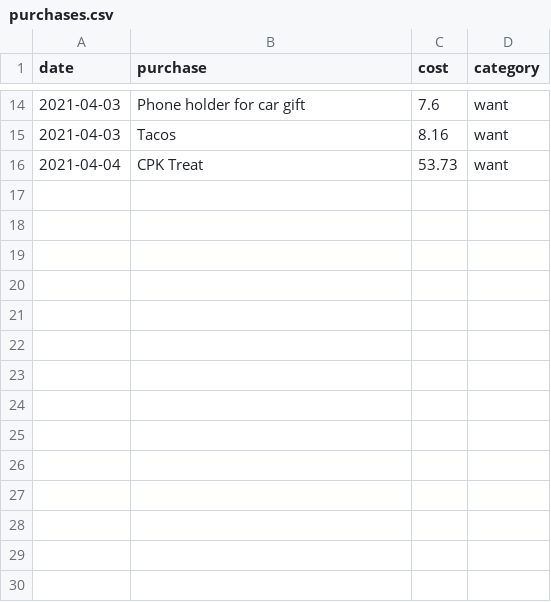
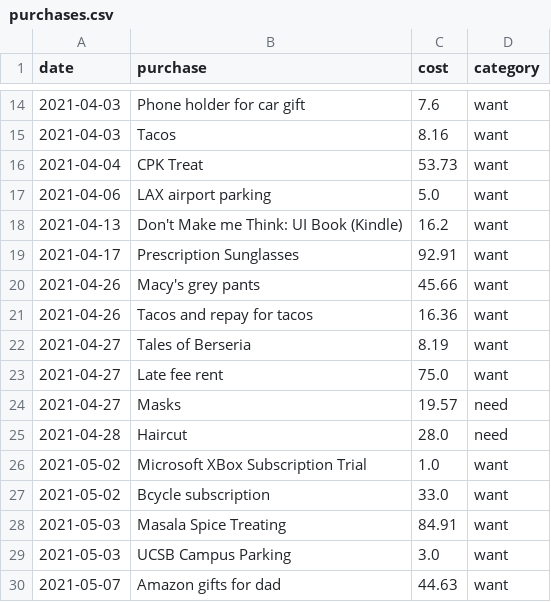
Before and after one commit to Peter-32/24_nonessential_budget_tracker, a CSV file: purchases.csv, drawn as a sheet; only a part is shown, gaps mark what is left out; the diff names each change by its address in the sheet, - before the commit and + after, or states it on an @@ line.

```diff
--- a/purchases.csv
+++ b/purchases.csv
+row 17: 2021-04-06 | LAX airport parking | 5.0 | want
+row 18: 2021-04-13 | Don't Make me Think: UI Book (Kindle) | 16.2 | want
+row 19: 2021-04-17 | Prescription Sunglasses | 92.91 | want
+row 20: 2021-04-26 | Macy's grey pants | 45.66 | want
+row 21: 2021-04-26 | Tacos and repay for tacos | 16.36 | want
+row 22: 2021-04-27 | Tales of Berseria | 8.19 | want
+row 23: 2021-04-27 | Late fee rent | 75.0 | want
+row 24: 2021-04-27 | Masks | 19.57 | need
+row 25: 2021-04-28 | Haircut | 28.0 | need
+row 26: 2021-05-02 | Microsoft XBox Subscription Trial | 1.0 | want
+row 27: 2021-05-02 | Bcycle subscription | 33.0 | want
+row 28: 2021-05-03 | Masala Spice Treating | 84.91 | want
+row 29: 2021-05-03 | UCSB Campus Parking | 3.0 | want
+row 30: 2021-05-07 | Amazon gifts for dad | 44.63 | want
```
Also changed, not shown: wishlist.csv, 3 other files.
